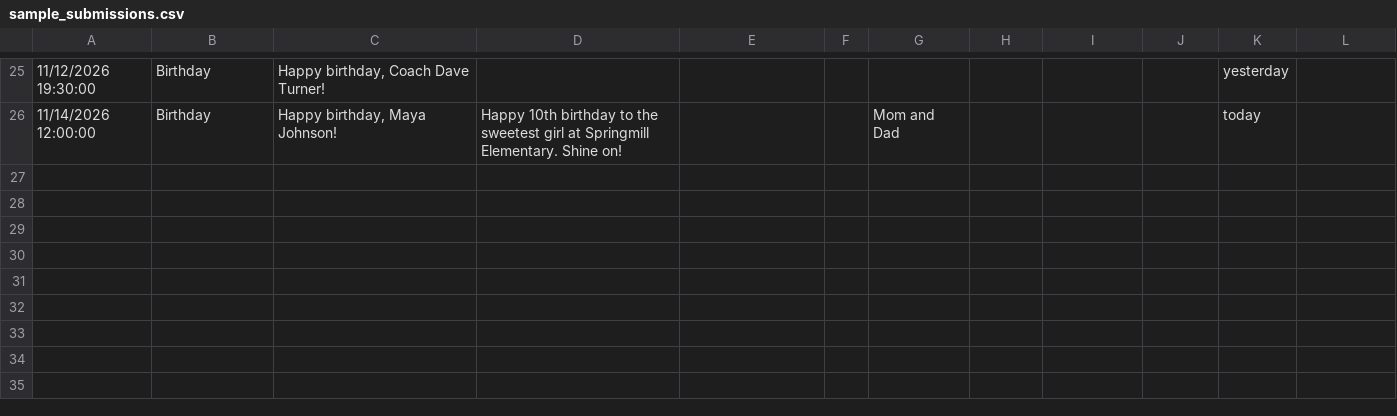
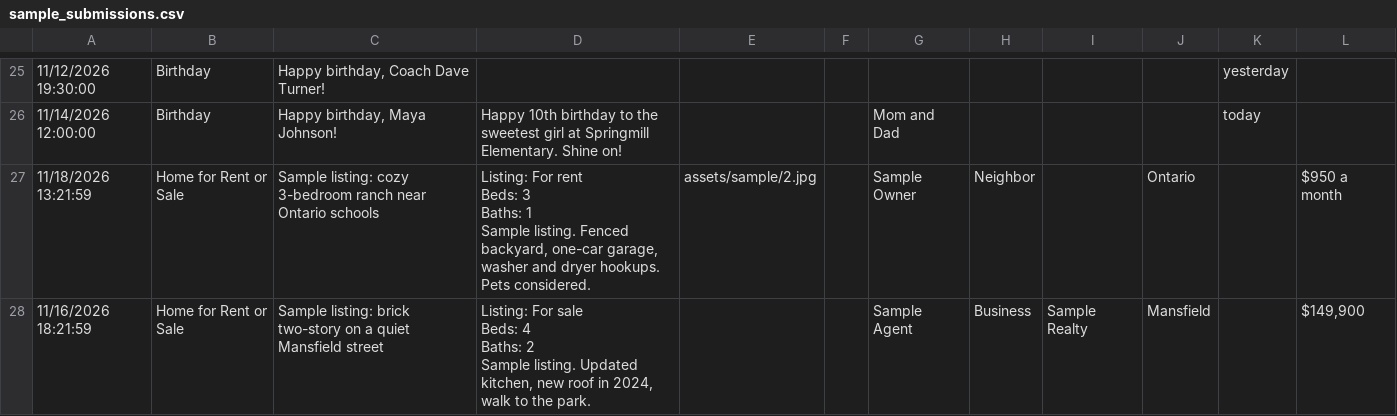
Before and after one commit to BashFromOhio/sunny-mansfield, a CSV file: sample_submissions.csv, drawn as a sheet; only a part is shown, gaps mark what is left out; ↵ is a line break in a cell; the diff names each change by its address in the sheet, - before the commit and + after, or states it on an @@ line.

```diff
--- a/sample_submissions.csv
+++ b/sample_submissions.csv
+row 27: 11/18/2026 13:21:59 | Home for Rent or Sale | Sample listing: cozy 3-bedroom ranch near Ontario schools | Listing: For rent ↵ Beds: 3 ↵ Baths: 1 ↵ Sample listing. Fenced backyard, one-car garage, washer and dryer hookups. Pets considered. | assets/sample/2.jpg |  | Sample Owner | Neighbor |  | Ontario |  | $950 a month
+row 28: 11/16/2026 18:21:59 | Home for Rent or Sale | Sample listing: brick two-story on a quiet Mansfield street | Listing: For sale ↵ Beds: 4 ↵ Baths: 2 ↵ Sample listing. Updated kitchen, new roof in 2024, walk to the park. |  |  | Sample Agent | Business | Sample Realty | Mansfield |  | $149,900
```
Also changed, not shown: 7 other files.
